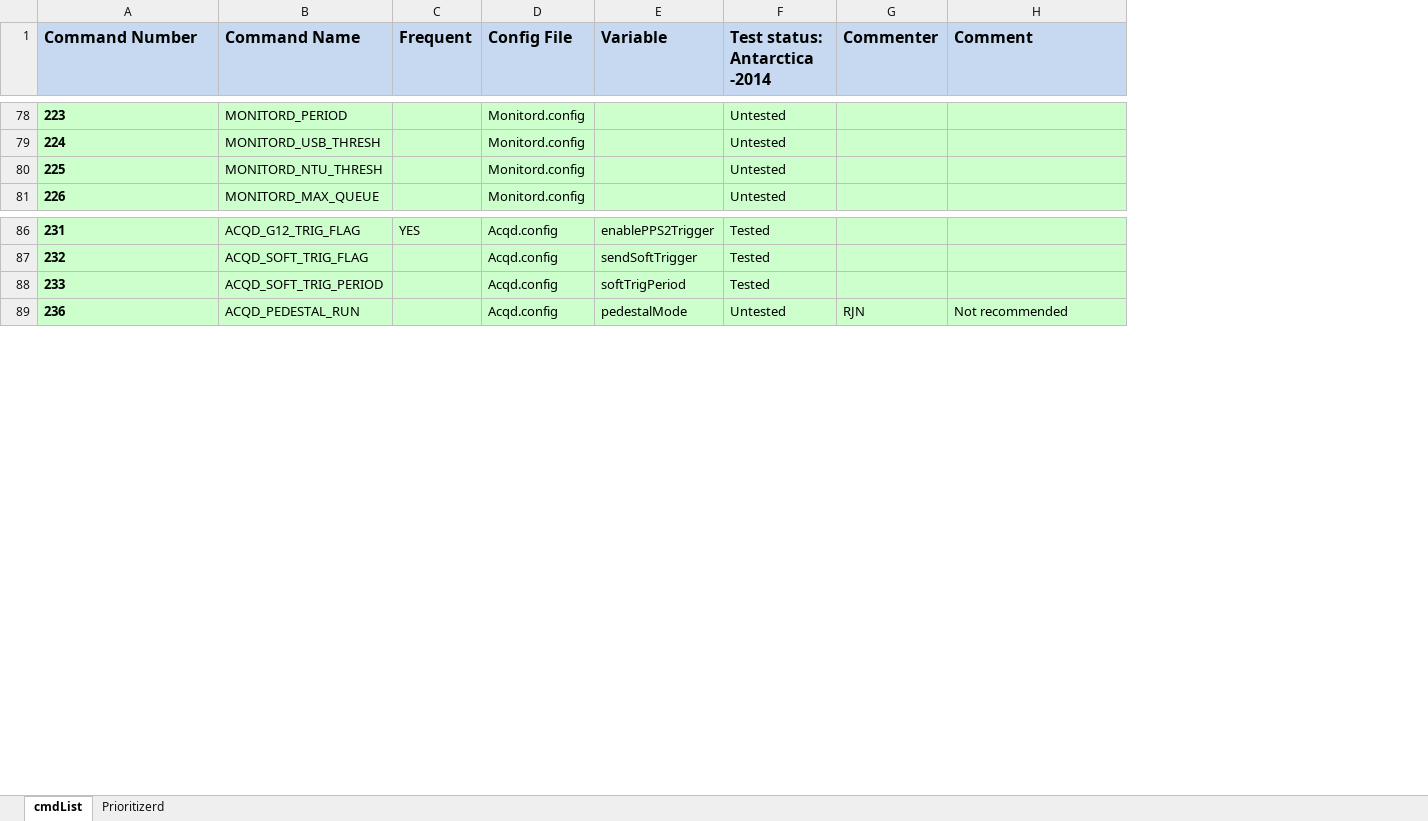
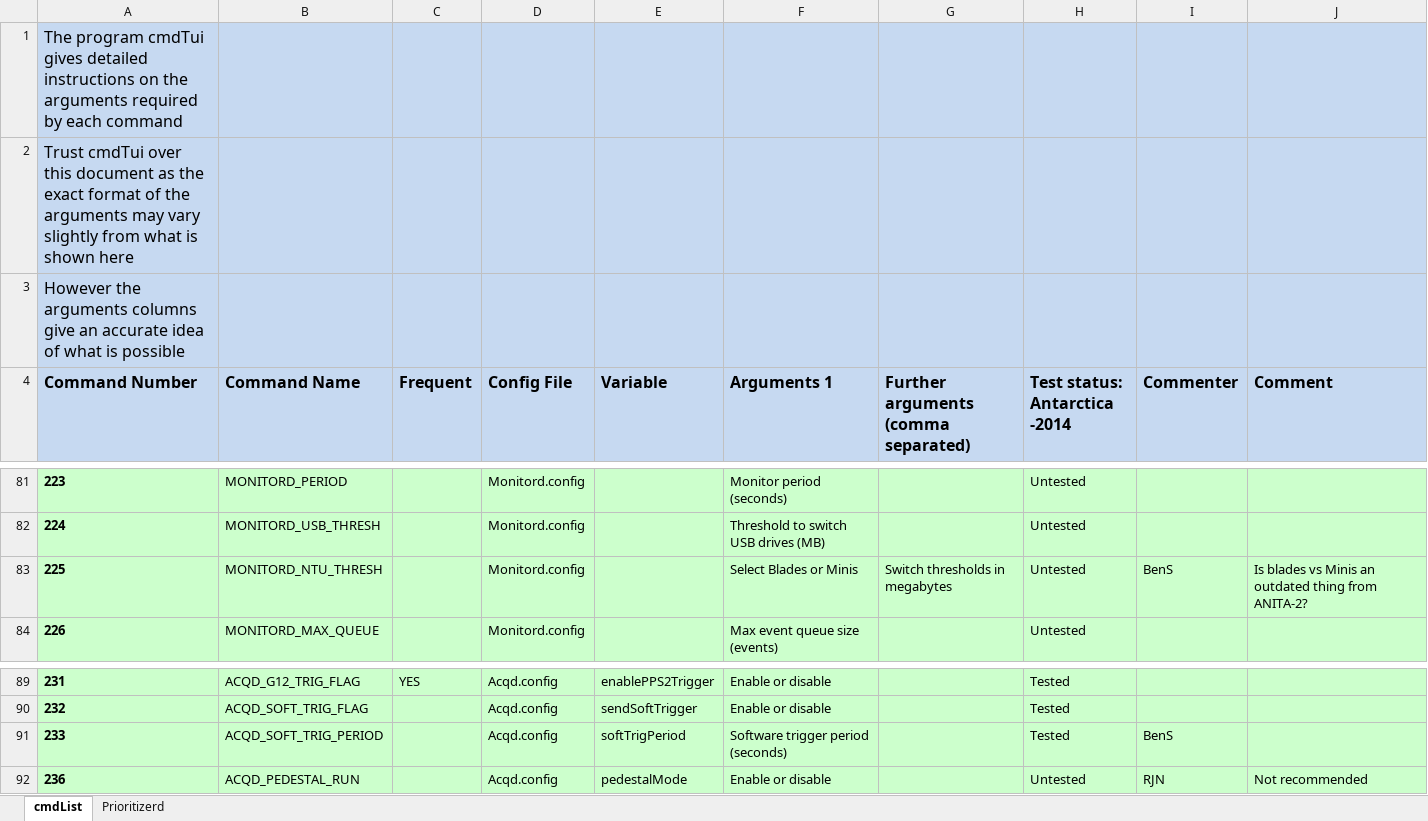
Before and after one commit to anitaNeutrino/anitaFlightSoft, an Excel workbook: ANITA_cmdSend.xlsx, sheet cmdList, drawn as a sheet; only a part is shown, gaps mark what is left out; values as stored, in another font and other column widths than the file's, no borders; addresses are those after the commit; the diff covers the shown part only; the diff names each change by its address in the sheet, - before the commit and + after, or states it on an @@ line.

Commit message:
ANITA_cmdSend

```diff
--- a/ANITA_cmdSend.xlsx (sheet cmdList)
+++ b/ANITA_cmdSend.xlsx (sheet cmdList)
+column F (Arguments 1), rows 81-84: Monitor period (seconds) | Threshold to switch USB drives (MB) | Select Blades or Minis | Max event queue size (events); rows 89-92: Enable or disable | Enable or disable | Software trigger period (seconds) | Enable or disable
+column G, row 4: Further arguments (comma separated); row 83: Switch thresholds in megabytes
+row 1: The program cmdTui gives detailed instructions on the arguments required by each command
+row 2: Trust cmdTui over this document as the exact format of the arguments may vary slightly from what is shown here
+row 3: However the arguments columns give an accurate idea of what is possible
-I83 (Commenter): (empty)
+I83 (Commenter): BenS
-J83 (Comment): (empty)
+J83 (Comment): Is blades vs Minis an outdated thing from ANITA-2?
-I91 (Commenter): (empty)
+I91 (Commenter): BenS
```
Also changed, not shown: 10 edited cells elsewhere in this sheet, sheet Prioritizerd, 6 other files.
